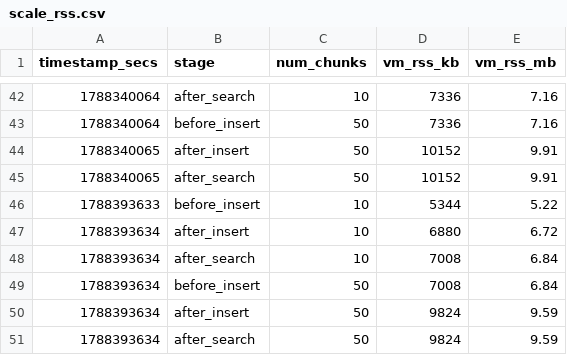
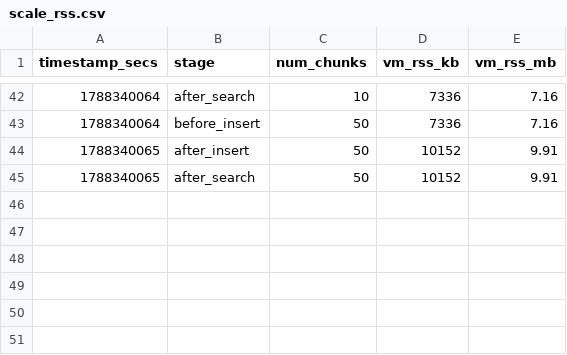
Before and after one commit to tfufuz1/memfuse, a CSV file: benches/results/scale_rss.csv, drawn as a sheet; only a part is shown, gaps mark what is left out.

```diff
--- a/benches/results/scale_rss.csv
+++ b/benches/results/scale_rss.csv
@@ -45,7 +45 @@ timestamp_secs,stage,num_chunks,vm_rss_kb,vm_rss_mb
 1788340065,after_search,50,10152,9.91
-1788393633,before_insert,10,5344,5.22
-1788393634,after_insert,10,6880,6.72
-1788393634,after_search,10,7008,6.84
-1788393634,before_insert,50,7008,6.84
-1788393634,after_insert,50,9824,9.59
-1788393634,after_search,50,9824,9.59
```
Also changed, not shown: benches/results/rrf_scale_rss.csv, 2 other files.
